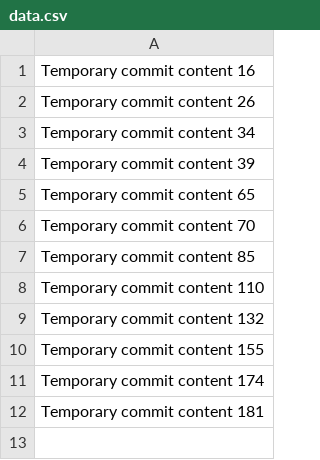
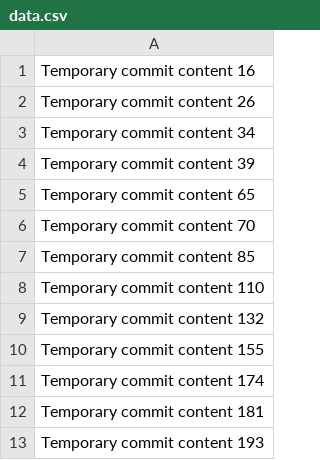
Before and after one commit to liltaz1608/habit-tracker-app, a CSV file: data.csv, drawn as a sheet; the diff names each change by its address in the sheet, - before the commit and + after, or states it on an @@ line.

```diff
--- a/data.csv
+++ b/data.csv
+row 13: Temporary commit content 193
```
